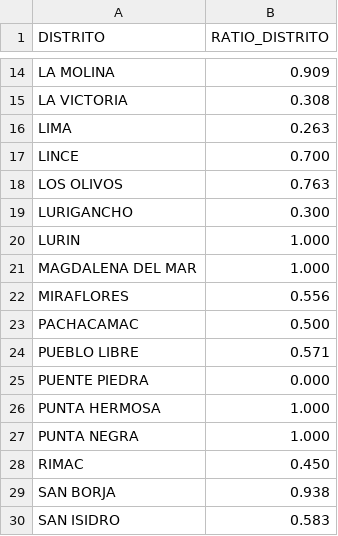
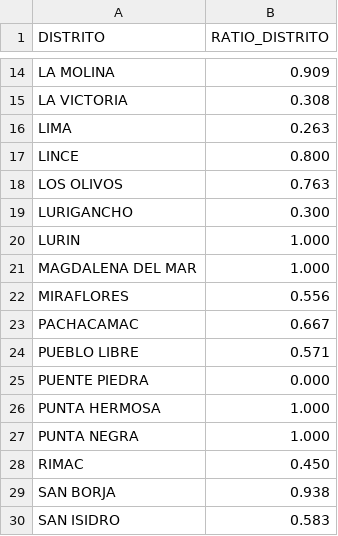
Before and after one commit to actransparencia-monitoreo/mapa-cobertura-lima, a CSV file: data/mapa_distritos.csv, drawn as a sheet; only a part is shown, gaps mark what is left out.

Commit message:
datos: 206/118/147/22 sobre 493 locales · 2026-09-30 14:04 (MOTOR)

```diff
--- a/data/mapa_distritos.csv
+++ b/data/mapa_distritos.csv
@@ -16,3 +16,3 @@ LA VICTORIA,0.308
 LIMA,0.263
-LINCE,0.700
+LINCE,0.800
 LOS OLIVOS,0.763
@@ -22,3 +22,3 @@ MAGDALENA DEL MAR,1.000
 MIRAFLORES,0.556
-PACHACAMAC,0.500
+PACHACAMAC,0.667
 PUEBLO LIBRE,0.571
```
